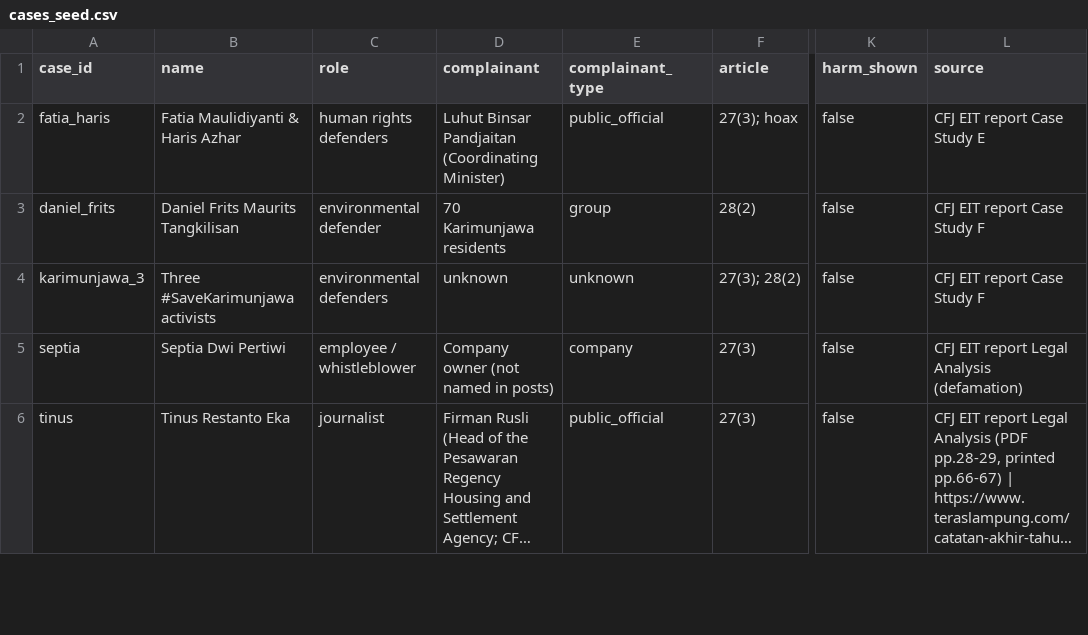
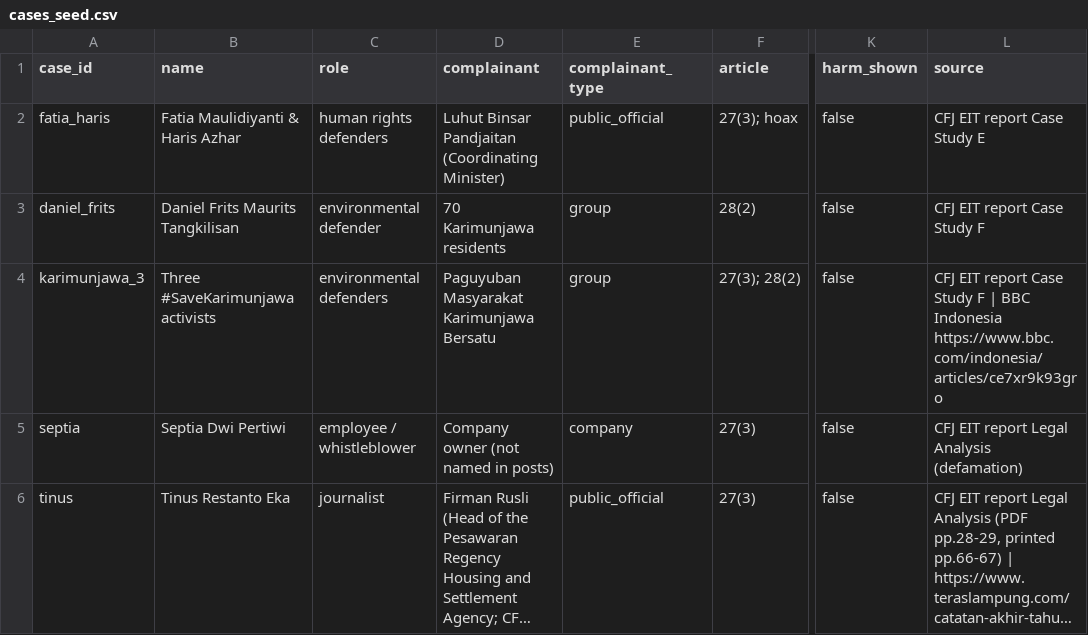
Before and after one commit to valentinasilva8/fairtrial-ai-hackathon, a CSV file: data/cases_seed.csv, drawn as a sheet; only a part is shown, gaps mark what is left out; long unchanged cells end in …; the diff names each change by its address in the sheet, - before the commit and + after, or states it on an @@ line.

```diff
--- a/data/cases_seed.csv
+++ b/data/cases_seed.csv
-D4 (complainant): unknown
+D4 (complainant): Paguyuban Masyarakat Karimunjawa Bersatu
-E4 (complainant_type): unknown
+E4 (complainant_type): group
-L4 (source): …Study F
+L4 (source): …Study F | BBC Indonesia https://www.bbc.com/indonesia/articles/ce7xr9k93gro
```
